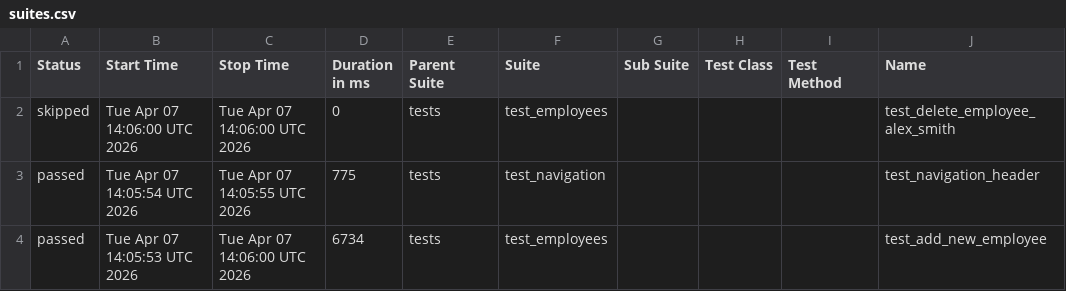
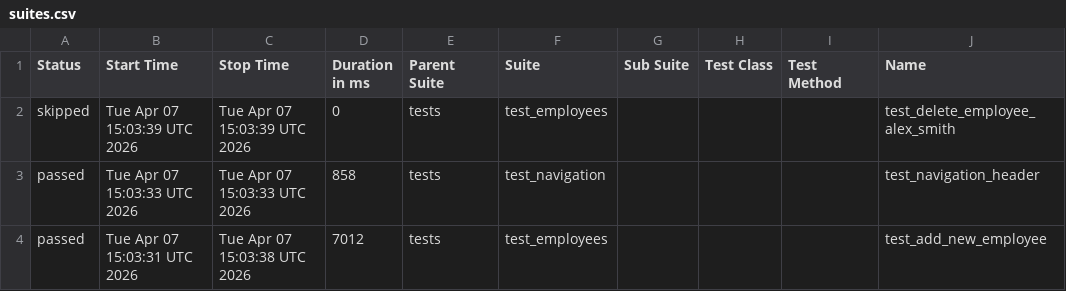
Before and after one commit to alexkaminskiy/ui-automation-tests, a CSV file: data/suites.csv, drawn as a sheet; only a part is shown; the diff names each change by its address in the sheet, - before the commit and + after, or states it on an @@ line.

```diff
--- a/data/suites.csv
+++ b/data/suites.csv
-B2 (Start Time): Tue Apr 07 14:06:00 UTC 2026
+B2 (Start Time): Tue Apr 07 15:03:39 UTC 2026
-C2 (Stop Time): Tue Apr 07 14:06:00 UTC 2026
+C2 (Stop Time): Tue Apr 07 15:03:39 UTC 2026
-B3 (Start Time): Tue Apr 07 14:05:54 UTC 2026
+B3 (Start Time): Tue Apr 07 15:03:33 UTC 2026
-C3 (Stop Time): Tue Apr 07 14:05:55 UTC 2026
+C3 (Stop Time): Tue Apr 07 15:03:33 UTC 2026
-D3 (Duration in ms): 775
+D3 (Duration in ms): 858
-B4 (Start Time): Tue Apr 07 14:05:53 UTC 2026
+B4 (Start Time): Tue Apr 07 15:03:31 UTC 2026
-C4 (Stop Time): Tue Apr 07 14:06:00 UTC 2026
+C4 (Stop Time): Tue Apr 07 15:03:38 UTC 2026
-D4 (Duration in ms): 6734
+D4 (Duration in ms): 7012
```
Also changed, not shown: 25 other files.
